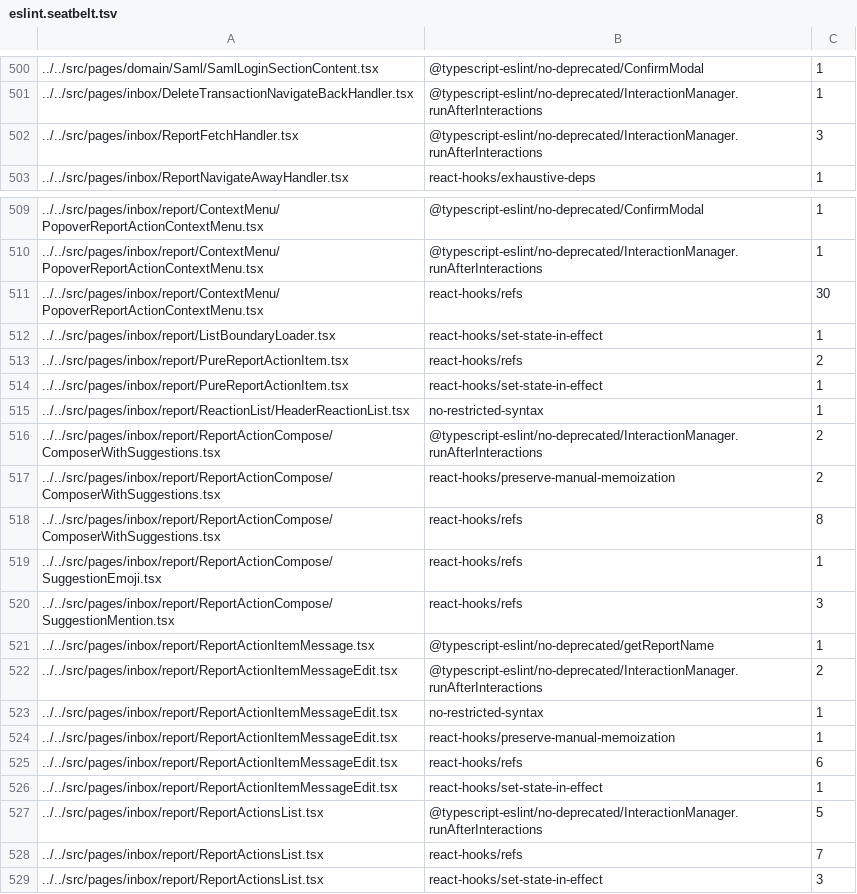
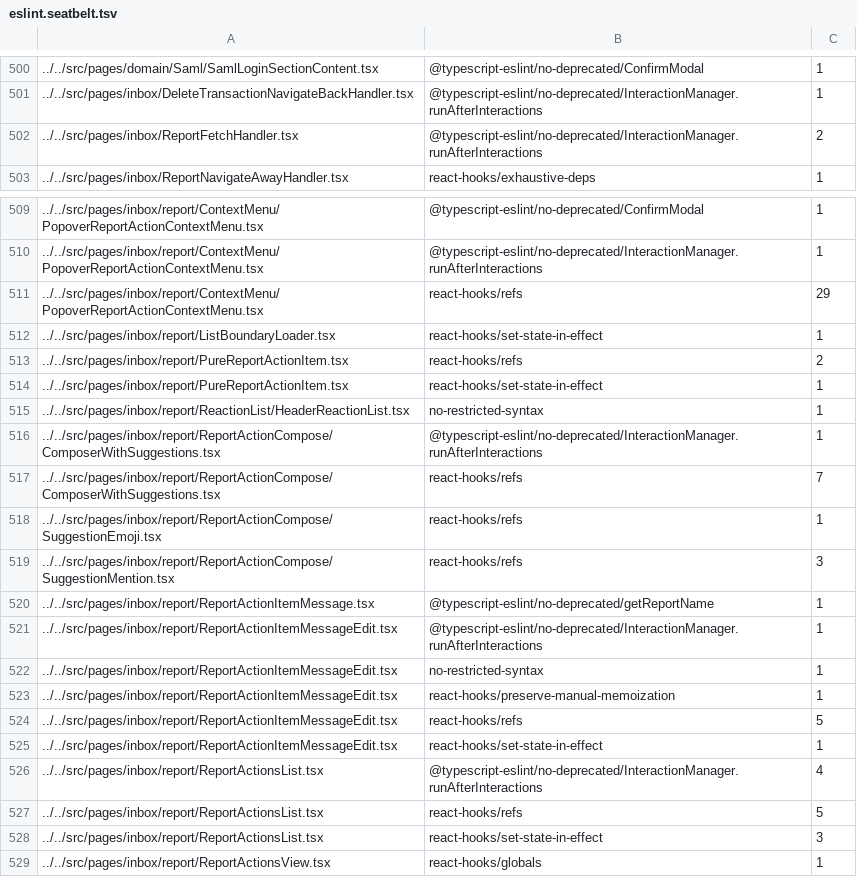
Before and after one commit to steelburn/App, a TSV file: config/eslint/eslint.seatbelt.tsv, drawn as a sheet; only a part is shown, gaps mark what is left out; the shorter side is filled out with more unchanged rows.

Commit message:
Auto-tighten eslint-seatbelt baseline

```diff
--- a/config/eslint/eslint.seatbelt.tsv
+++ b/config/eslint/eslint.seatbelt.tsv
@@ -501,3 +501,3 @@
 "../../src/pages/inbox/DeleteTransactionNavigateBackHandler.tsx"	"@typescript-eslint/no-deprecated/InteractionManager.runAfterInteractions"	1
-"../../src/pages/inbox/ReportFetchHandler.tsx"	"@typescript-eslint/no-deprecated/InteractionManager.runAfterInteractions"	3
+"../../src/pages/inbox/ReportFetchHandler.tsx"	"@typescript-eslint/no-deprecated/InteractionManager.runAfterInteractions"	2
 "../../src/pages/inbox/ReportNavigateAwayHandler.tsx"	"react-hooks/exhaustive-deps"	1
@@ -510,3 +510,3 @@
 "../../src/pages/inbox/report/ContextMenu/PopoverReportActionContextMenu.tsx"	"@typescript-eslint/no-deprecated/InteractionManager.runAfterInteractions"	1
-"../../src/pages/inbox/report/ContextMenu/PopoverReportActionContextMenu.tsx"	"react-hooks/refs"	30
+"../../src/pages/inbox/report/ContextMenu/PopoverReportActionContextMenu.tsx"	"react-hooks/refs"	29
 "../../src/pages/inbox/report/ListBoundaryLoader.tsx"	"react-hooks/set-state-in-effect"	1
@@ -515,5 +515,4 @@
 "../../src/pages/inbox/report/ReactionList/HeaderReactionList.tsx"	"no-restricted-syntax"	1
-"../../src/pages/inbox/report/ReportActionCompose/ComposerWithSuggestions.tsx"	"@typescript-eslint/no-deprecated/InteractionManager.runAfterInteractions"	2
-"../../src/pages/inbox/report/ReportActionCompose/ComposerWithSuggestions.tsx"	"react-hooks/preserve-manual-memoization"	2
-"../../src/pages/inbox/report/ReportActionCompose/ComposerWithSuggestions.tsx"	"react-hooks/refs"	8
+"../../src/pages/inbox/report/ReportActionCompose/ComposerWithSuggestions.tsx"	"@typescript-eslint/no-deprecated/InteractionManager.runAfterInteractions"	1
+"../../src/pages/inbox/report/ReportActionCompose/ComposerWithSuggestions.tsx"	"react-hooks/refs"	7
 "../../src/pages/inbox/report/ReportActionCompose/SuggestionEmoji.tsx"	"react-hooks/refs"	1
@@ -521,9 +520,9 @@
 "../../src/pages/inbox/report/ReportActionItemMessage.tsx"	"@typescript-eslint/no-deprecated/getReportName"	1
-"../../src/pages/inbox/report/ReportActionItemMessageEdit.tsx"	"@typescript-eslint/no-deprecated/InteractionManager.runAfterInteractions"	2
+"../../src/pages/inbox/report/ReportActionItemMessageEdit.tsx"	"@typescript-eslint/no-deprecated/InteractionManager.runAfterInteractions"	1
 "../../src/pages/inbox/report/ReportActionItemMessageEdit.tsx"	"no-restricted-syntax"	1
 "../../src/pages/inbox/report/ReportActionItemMessageEdit.tsx"	"react-hooks/preserve-manual-memoization"	1
-"../../src/pages/inbox/report/ReportActionItemMessageEdit.tsx"	"react-hooks/refs"	6
+"../../src/pages/inbox/report/ReportActionItemMessageEdit.tsx"	"react-hooks/refs"	5
 "../../src/pages/inbox/report/ReportActionItemMessageEdit.tsx"	"react-hooks/set-state-in-effect"	1
-"../../src/pages/inbox/report/ReportActionsList.tsx"	"@typescript-eslint/no-deprecated/InteractionManager.runAfterInteractions"	5
-"../../src/pages/inbox/report/ReportActionsList.tsx"	"react-hooks/refs"	7
+"../../src/pages/inbox/report/ReportActionsList.tsx"	"@typescript-eslint/no-deprecated/InteractionManager.runAfterInteractions"	4
+"../../src/pages/inbox/report/ReportActionsList.tsx"	"react-hooks/refs"	5
 "../../src/pages/inbox/report/ReportActionsList.tsx"	"react-hooks/set-state-in-effect"	3
```
